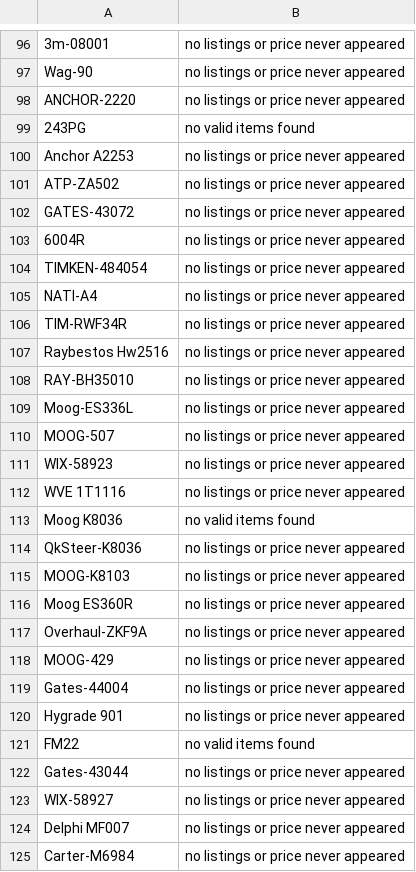
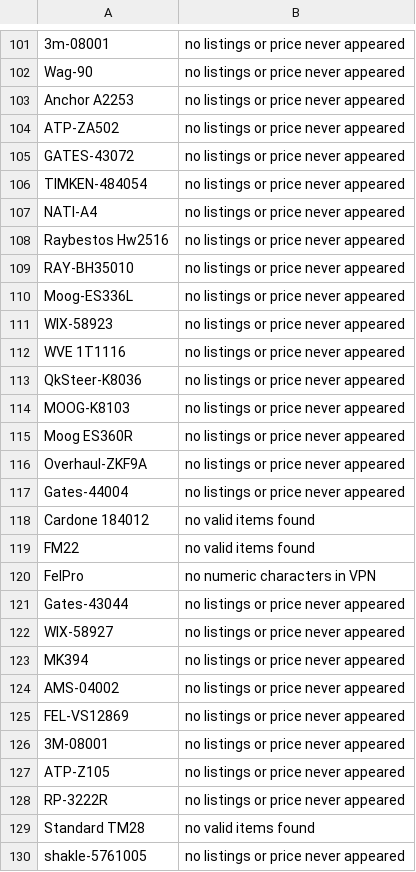
Before and after one commit to BrandonTrapp88/rockauto, a CSV file: not_found_error_log.csv, drawn as a sheet; only a part is shown, gaps mark what is left out; the shorter side is filled out with more unchanged rows; removed rows and columns are numbered as before the commit, all else as after; the diff covers the shown part only; the diff names each change by its address in the sheet, - before the commit and + after, or states it on an @@ line.

```diff
--- a/not_found_error_log.csv
+++ b/not_found_error_log.csv
-row 98: ANCHOR-2220 | no listings or price never appeared
-row 99: 243PG | no valid items found
-row 103: 6004R | no listings or price never appeared
-row 106: TIM-RWF34R | no listings or price never appeared
-row 110: MOOG-507 | no listings or price never appeared
-row 113: Moog K8036 | no valid items found
-row 118: MOOG-429 | no listings or price never appeared
-row 120: Hygrade 901 | no listings or price never appeared
+row 118: Cardone 184012 | no valid items found
+row 120: FelPro | no numeric characters in VPN
-row 124: Delphi MF007 | no listings or price never appeared
-row 125: Carter-M6984 | no listings or price never appeared
```
Also changed, not shown: 13 added rows, 15 removed rows and 2 edited cells elsewhere in this file, multi_result_error_log.csv, 1 other file.
